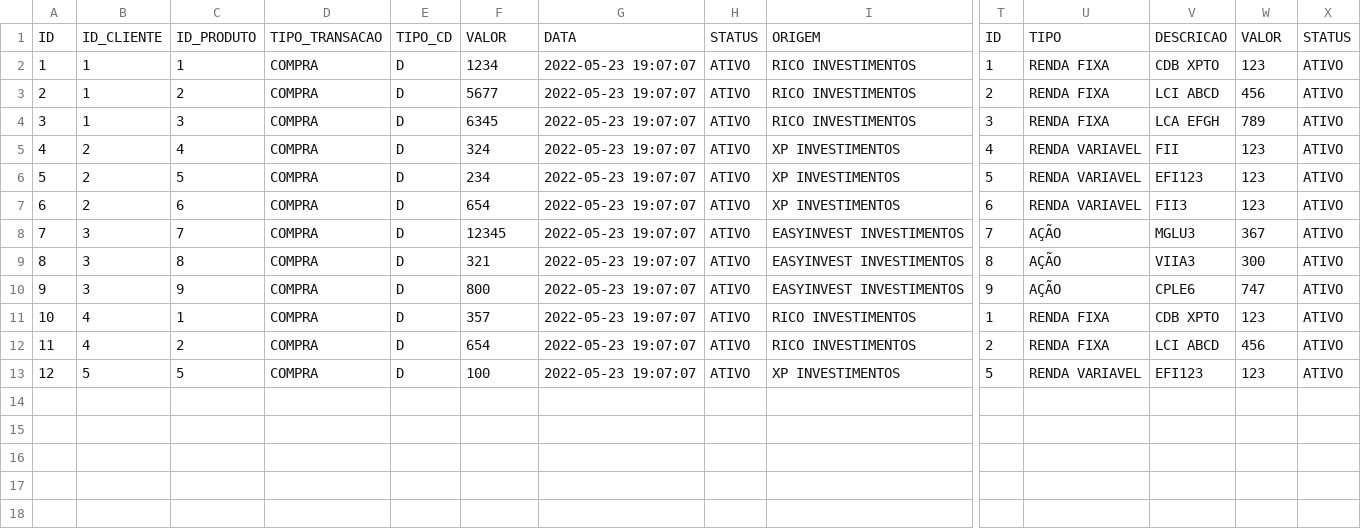
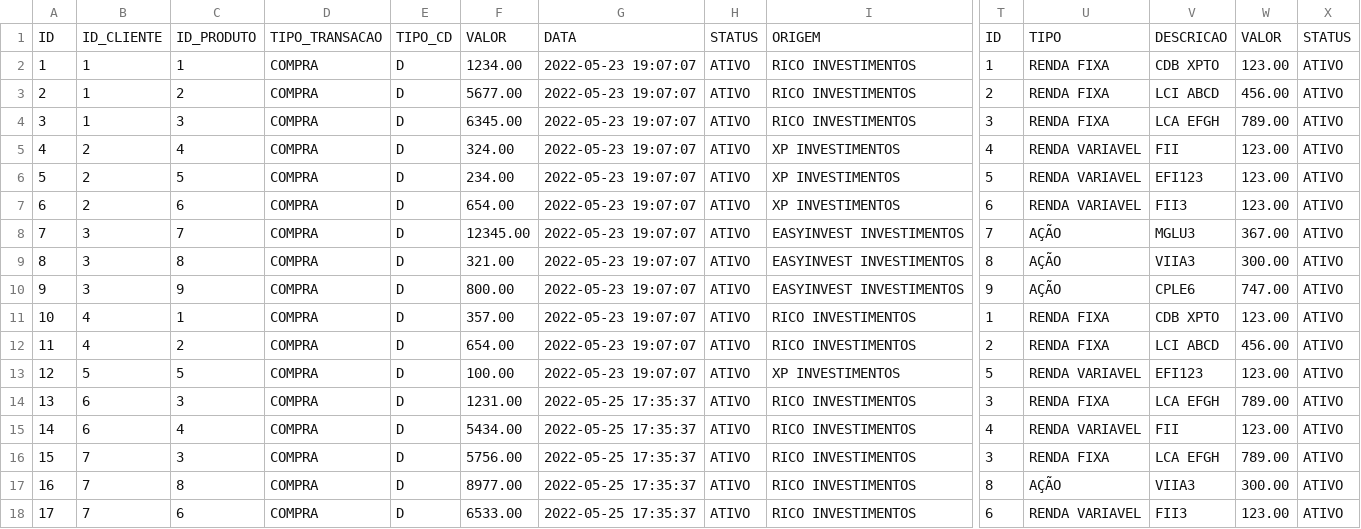
Before and after one commit to SaraPMC/SR, a CSV file: BD/TRANSACOES.csv, drawn as a sheet; only a part is shown, gaps mark what is left out; rows hold the shown columns only; the diff names each change by its address in the sheet, - before the commit and + after, or states it on an @@ line.

```diff
--- a/BD/TRANSACOES.csv
+++ b/BD/TRANSACOES.csv
-F2: 1234
+F2: 1234.00
-W2: 123
+W2: 123.00
-F3: 5677
+F3: 5677.00
-W3: 456
+W3: 456.00
-F4: 6345
+F4: 6345.00
-W4: 789
+W4: 789.00
-F5: 324
+F5: 324.00
-W5:W7: 123
+W5:W7: 123.00
-F6: 234
+F6: 234.00
-F7: 654
+F7: 654.00
-F8: 12345
+F8: 12345.00
-W8: 367
+W8: 367.00
-F9: 321
+F9: 321.00
-W9: 300
+W9: 300.00
-F10: 800
+F10: 800.00
-W10: 747
+W10: 747.00
-F11: 357
+F11: 357.00
-W11: 123
+W11: 123.00
-F12: 654
+F12: 654.00
-W12: 456
+W12: 456.00
-F13: 100
+F13: 100.00
-W13: 123
+W13: 123.00
+row 14: 13 | 6 | 3 | COMPRA | D | 1231.00 | 2022-05-25 17:35:37 | ATIVO | RICO INVESTIMENTOS | 3 | RENDA FIXA | LCA EFGH | 789.00 | ATIVO
+row 15: 14 | 6 | 4 | COMPRA | D | 5434.00 | 2022-05-25 17:35:37 | ATIVO | RICO INVESTIMENTOS | 4 | RENDA VARIAVEL | FII | 123.00 | ATIVO
+row 16: 15 | 7 | 3 | COMPRA | D | 5756.00 | 2022-05-25 17:35:37 | ATIVO | RICO INVESTIMENTOS | 3 | RENDA FIXA | LCA EFGH | 789.00 | ATIVO
+row 17: 16 | 7 | 8 | COMPRA | D | 8977.00 | 2022-05-25 17:35:37 | ATIVO | RICO INVESTIMENTOS | 8 | AÇÃO | VIIA3 | 300.00 | ATIVO
+row 18: 17 | 7 | 6 | COMPRA | D | 6533.00 | 2022-05-25 17:35:37 | ATIVO | RICO INVESTIMENTOS | 6 | RENDA VARIAVEL | FII3 | 123.00 | ATIVO
```
Also changed, not shown: 15 other files.
